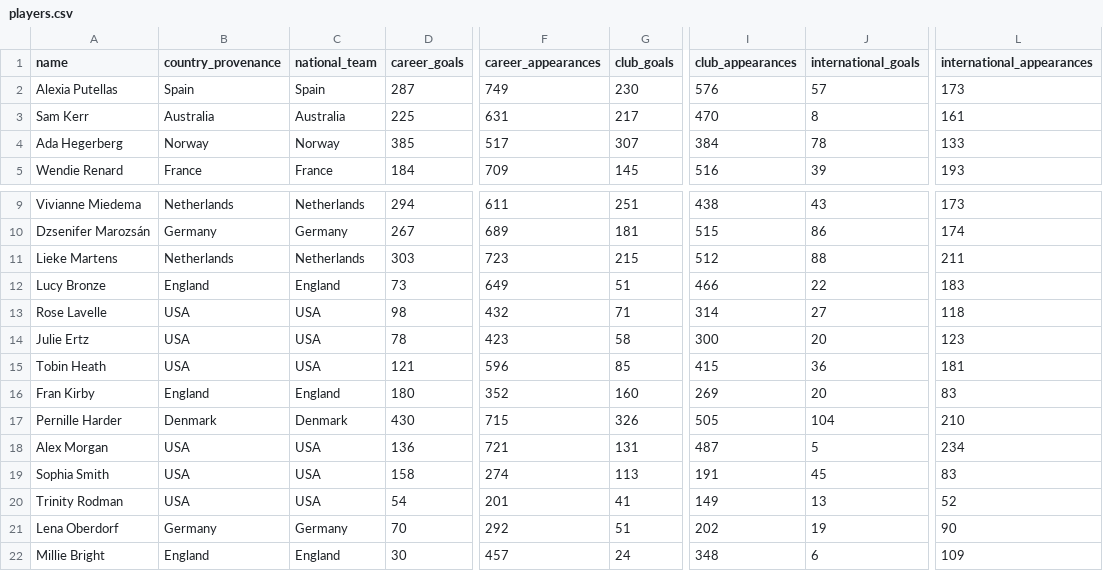
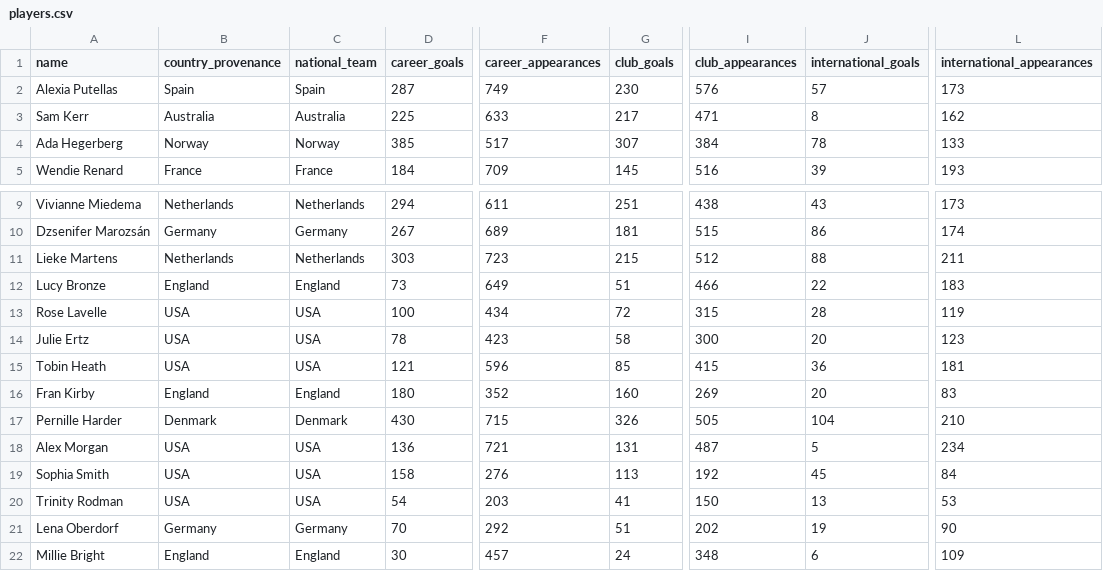
Before and after one commit to ginestra/thatlab, a CSV file: public/data/players.csv, drawn as a sheet; only a part is shown, gaps mark what is left out; the diff names each change by its address in the sheet, - before the commit and + after, or states it on an @@ line.

```diff
--- a/public/data/players.csv
+++ b/public/data/players.csv
-F3 (career_appearances): 631
+F3 (career_appearances): 633
-I3 (club_appearances): 470
+I3 (club_appearances): 471
-L3 (international_appearances): 161
+L3 (international_appearances): 162
-D13 (career_goals): 98
+D13 (career_goals): 100
-F13 (career_appearances): 432
+F13 (career_appearances): 434
-G13 (club_goals): 71
+G13 (club_goals): 72
-I13 (club_appearances): 314
+I13 (club_appearances): 315
-J13 (international_goals): 27
+J13 (international_goals): 28
-L13 (international_appearances): 118
+L13 (international_appearances): 119
-F19 (career_appearances): 274
+F19 (career_appearances): 276
-I19 (club_appearances): 191
+I19 (club_appearances): 192
-L19 (international_appearances): 83
+L19 (international_appearances): 84
-F20 (career_appearances): 201
+F20 (career_appearances): 203
-I20 (club_appearances): 149
+I20 (club_appearances): 150
-L20 (international_appearances): 52
+L20 (international_appearances): 53
```
